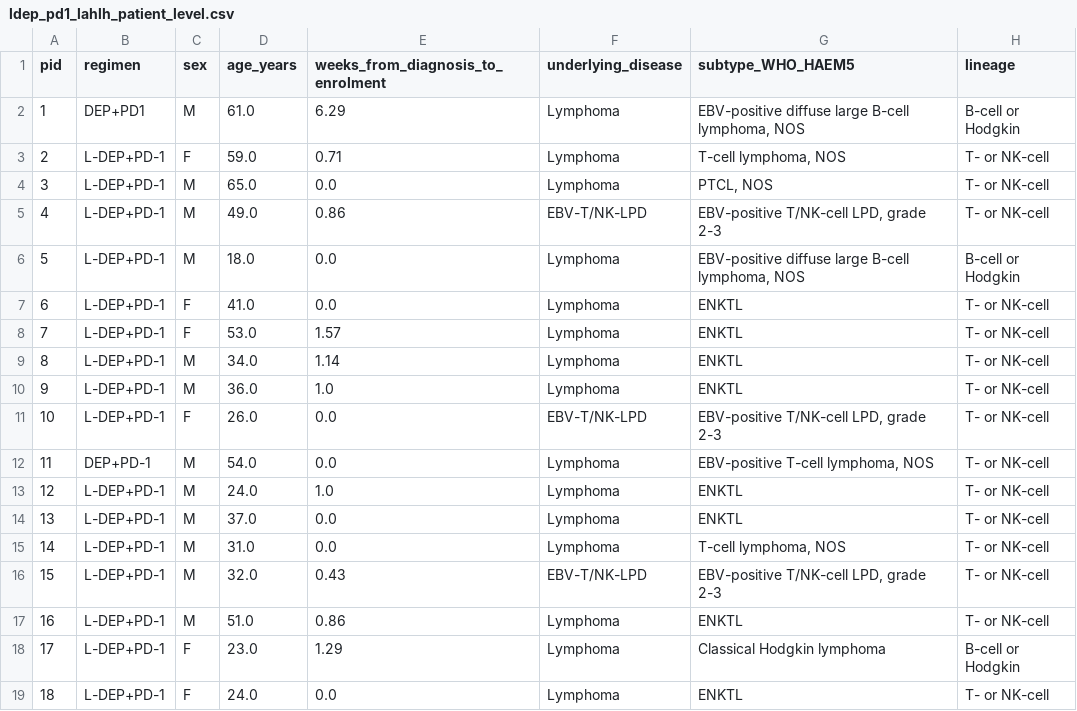
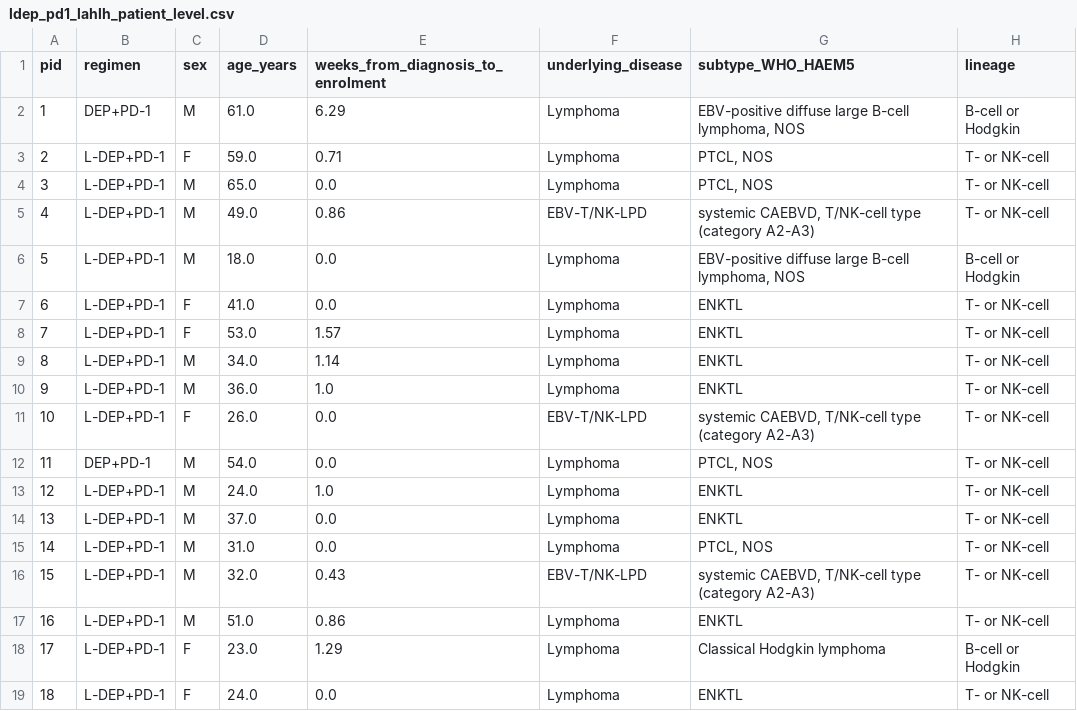
Before and after one commit to Yubo-Pi/LDEP-PD-1_LA-HLH, a CSV file: data/ldep_pd1_lahlh_patient_level.csv, drawn as a sheet; only a part is shown; the diff names each change by its address in the sheet, - before the commit and + after, or states it on an @@ line.

Commit message:
Replace patient-level data and dictionary with v1.2

```diff
--- a/data/ldep_pd1_lahlh_patient_level.csv
+++ b/data/ldep_pd1_lahlh_patient_level.csv
-B2 (regimen): DEP+PD1
+B2 (regimen): DEP+PD-1
-G3 (subtype_WHO_HAEM5): T-cell lymphoma, NOS
+G3 (subtype_WHO_HAEM5): PTCL, NOS
-G5 (subtype_WHO_HAEM5): EBV-positive T/NK-cell LPD, grade 2-3
+G5 (subtype_WHO_HAEM5): systemic CAEBVD, T/NK-cell type (category A2-A3)
-G11 (subtype_WHO_HAEM5): EBV-positive T/NK-cell LPD, grade 2-3
+G11 (subtype_WHO_HAEM5): systemic CAEBVD, T/NK-cell type (category A2-A3)
-G12 (subtype_WHO_HAEM5): EBV-positive T-cell lymphoma, NOS
+G12 (subtype_WHO_HAEM5): PTCL, NOS
-G15 (subtype_WHO_HAEM5): T-cell lymphoma, NOS
+G15 (subtype_WHO_HAEM5): PTCL, NOS
-G16 (subtype_WHO_HAEM5): EBV-positive T/NK-cell LPD, grade 2-3
+G16 (subtype_WHO_HAEM5): systemic CAEBVD, T/NK-cell type (category A2-A3)
```
